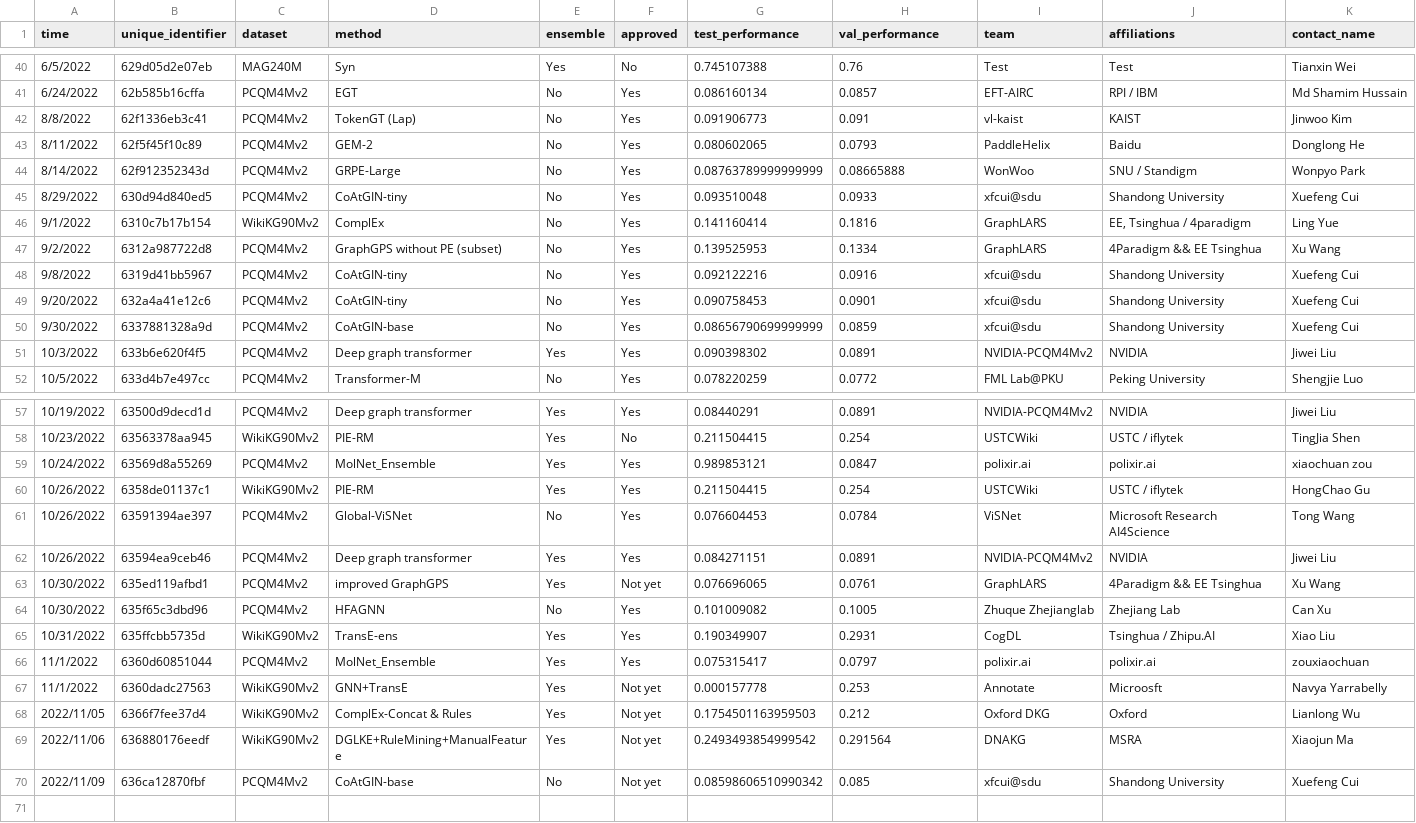
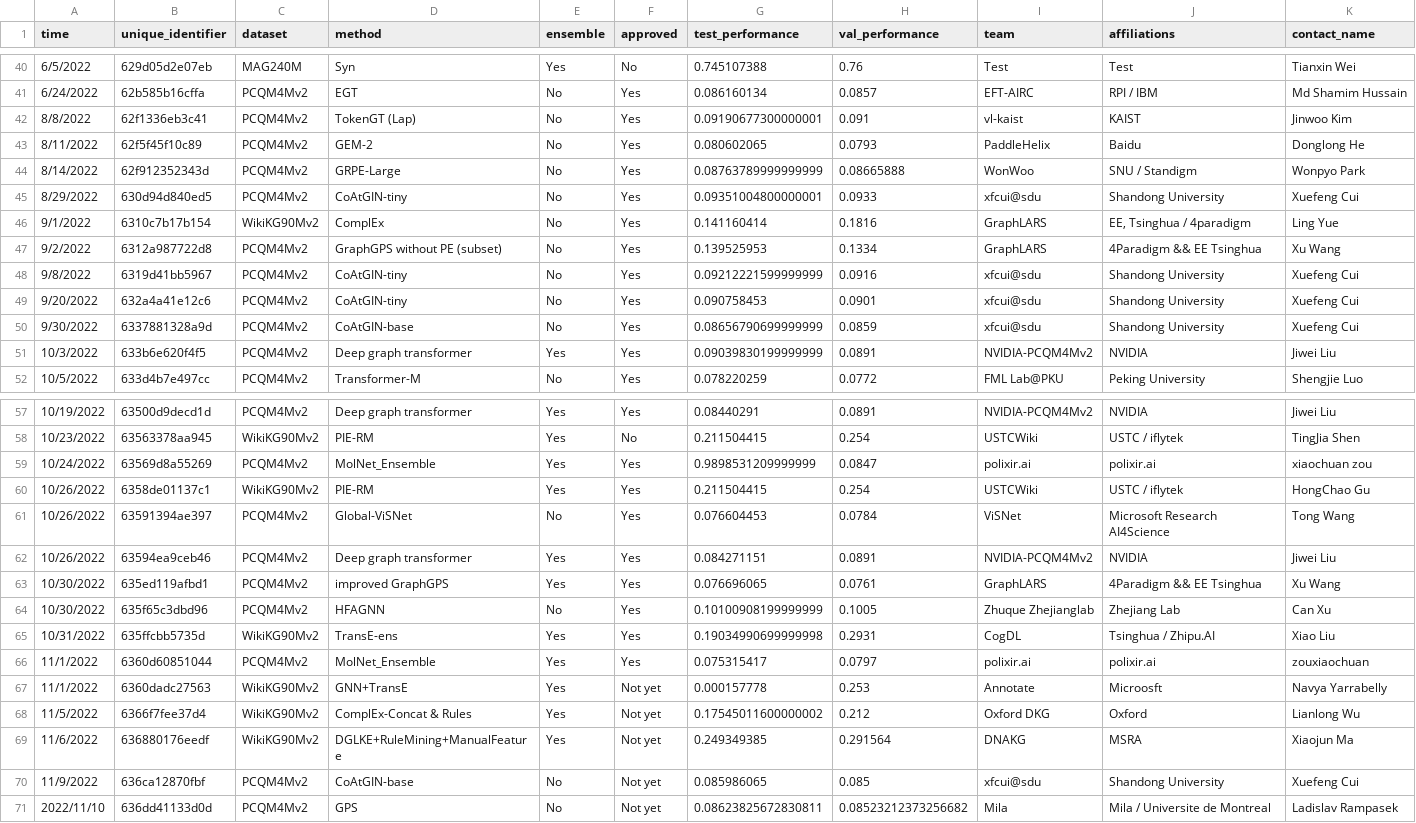
Before and after one commit to snap-stanford/ogb-web, a CSV file: test-dev_master.csv, drawn as a sheet; only a part is shown, gaps mark what is left out; rows hold the shown columns only; the diff covers the shown part only; the diff names each change by its address in the sheet, - before the commit and + after, or states it on an @@ line.

```diff
--- a/test-dev_master.csv
+++ b/test-dev_master.csv
-G42 (test_performance): 0.091906773
+G42 (test_performance): 0.09190677300000001
-G45 (test_performance): 0.093510048
+G45 (test_performance): 0.09351004800000001
-G48 (test_performance): 0.092122216
+G48 (test_performance): 0.09212221599999999
-G51 (test_performance): 0.090398302
+G51 (test_performance): 0.09039830199999999
-G59 (test_performance): 0.989853121
+G59 (test_performance): 0.9898531209999999
-F63 (approved): Not yet
+F63 (approved): Yes
-G64 (test_performance): 0.101009082
+G64 (test_performance): 0.10100908199999999
-G65 (test_performance): 0.190349907
+G65 (test_performance): 0.19034990699999998
-A68 (time): 2022/11/05
+A68 (time): 11/5/2022
-G68 (test_performance): 0.1754501163959503
+G68 (test_performance): 0.17545011600000002
-A69 (time): 2022/11/06
+A69 (time): 11/6/2022
-G69 (test_performance): 0.2493493854999542
+G69 (test_performance): 0.249349385
-A70 (time): 2022/11/09
+A70 (time): 11/9/2022
-G70 (test_performance): 0.08598606510990342
+G70 (test_performance): 0.085986065
+row 71: 2022/11/10 | 636dd41133d0d | PCQM4Mv2 | GPS | No | Not yet | 0.08623825672830811 | 0.08523212373256682 | Mila | Mila / Universite de Montreal | Ladislav Rampasek
```
Also changed, not shown: 3 edited cells elsewhere in this file, test-dev_leaderboard.csv, 1 other file.
